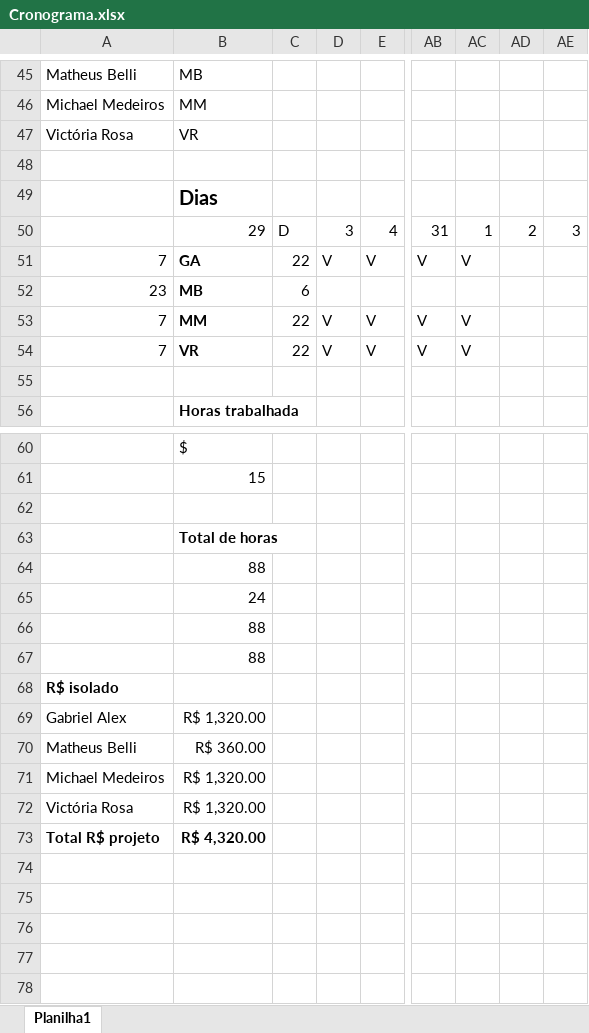
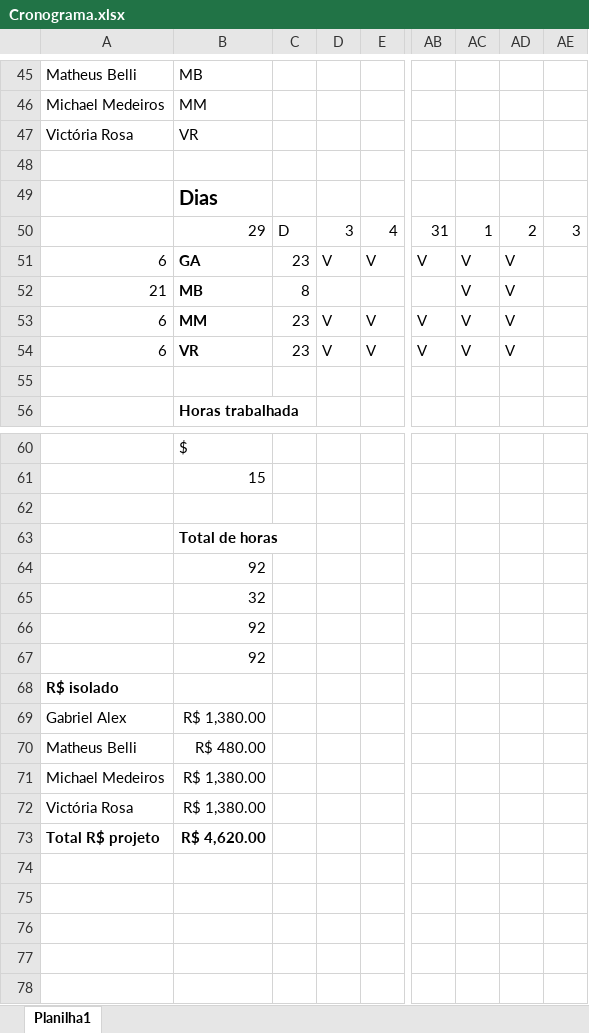
Before and after one commit to Niniys/Domate, an Excel workbook: Documentos/Cronograma.xlsx, sheet Planilha1, drawn as a sheet; only a part is shown, gaps mark what is left out; values as stored, in another font and other column widths than the file's, no borders; the diff names each change by its address in the sheet, - before the commit and + after, or states it on an @@ line.

```diff
--- a/Documentos/Cronograma.xlsx (sheet Planilha1)
+++ b/Documentos/Cronograma.xlsx (sheet Planilha1)
-A51: 7
+A51: 6
-C51: 22
+C51: 23
-AD51:AD54: (empty)
+AD51:AD54: V
-A52: 23
+A52: 21
-C52: 6
+C52: 8
-AC52: (empty)
+AC52: V
-A53:A54: 7
+A53:A54: 6
-C53:C54: 22
+C53:C54: 23
-B64: 88
+B64: 92
-B65: 24
+B65: 32
-B66:B67: 88
+B66:B67: 92
-B69: R$ 1,320.00
+B69: R$ 1,380.00
-B70: R$ 360.00
+B70: R$ 480.00
-B71:B72: R$ 1,320.00
+B71:B72: R$ 1,380.00
-B73: R$ 4,320.00
+B73: R$ 4,620.00
```
Also changed, not shown: 19 other files.
